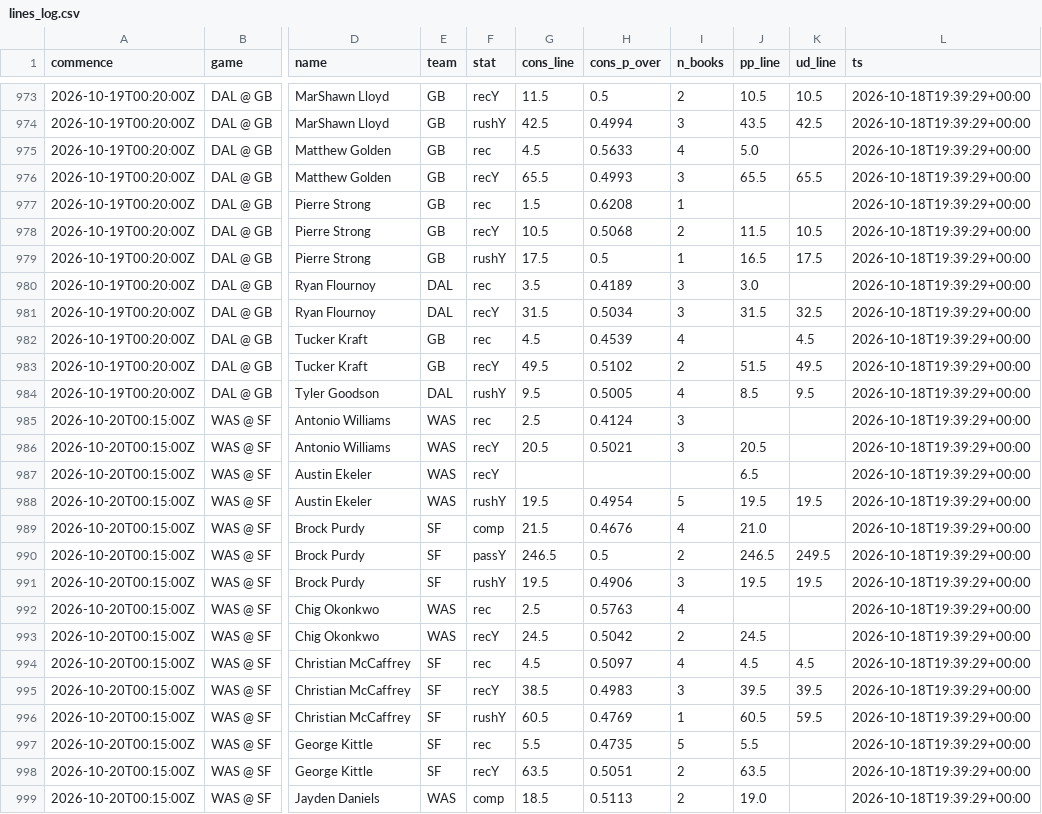
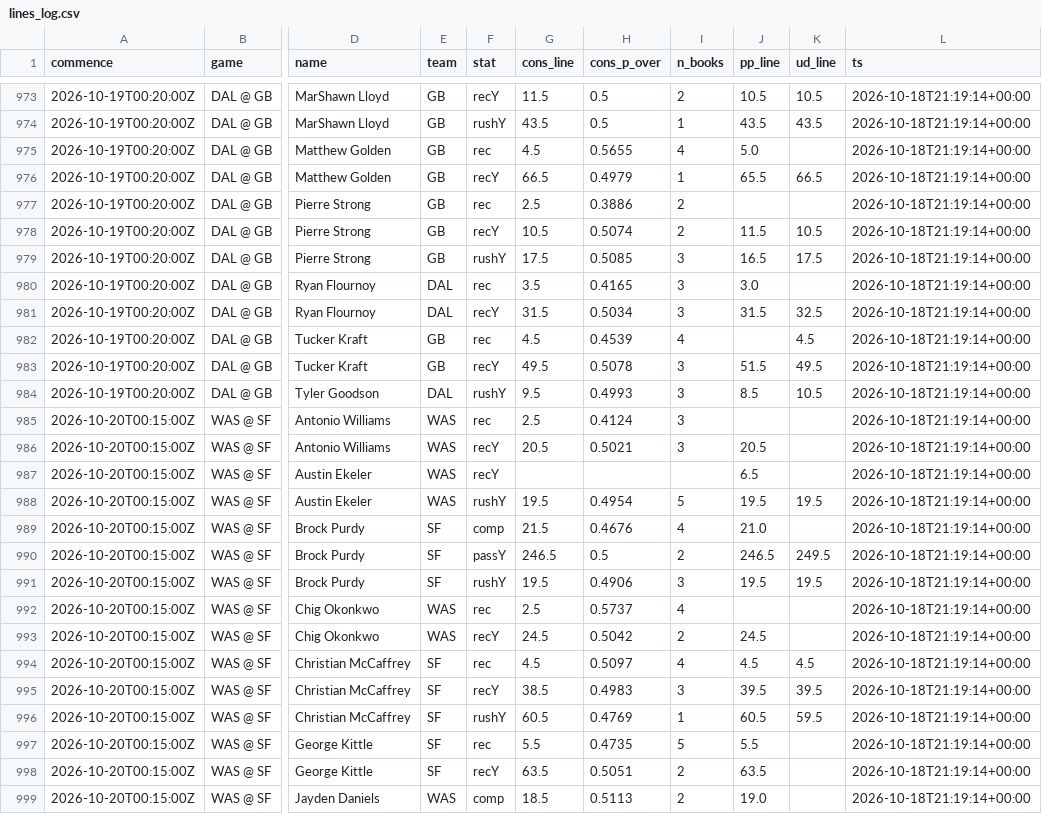
Before and after one commit to jlwin1995-alt/Bball, a CSV file: football/data/log/lines_log.csv, drawn as a sheet; only a part is shown, gaps mark what is left out; the diff covers the shown part only; the diff names each change by its address in the sheet, - before the commit and + after, or states it on an @@ line.

```diff
--- a/football/data/log/lines_log.csv
+++ b/football/data/log/lines_log.csv
-L973:L999 (ts): 2026-10-18T19:39:29+00:00
+L973:L999 (ts): 2026-10-18T21:19:14+00:00
-G974 (cons_line): 42.5
+G974 (cons_line): 43.5
-H974 (cons_p_over): 0.4994
+H974 (cons_p_over): 0.5
-I974 (n_books): 3
+I974 (n_books): 1
-K974 (ud_line): 42.5
+K974 (ud_line): 43.5
-H975 (cons_p_over): 0.5633
+H975 (cons_p_over): 0.5655
-G976 (cons_line): 65.5
+G976 (cons_line): 66.5
-H976 (cons_p_over): 0.4993
+H976 (cons_p_over): 0.4979
-I976 (n_books): 3
+I976 (n_books): 1
-K976 (ud_line): 65.5
+K976 (ud_line): 66.5
-G977 (cons_line): 1.5
+G977 (cons_line): 2.5
-H977 (cons_p_over): 0.6208
+H977 (cons_p_over): 0.3886
-I977 (n_books): 1
+I977 (n_books): 2
-H978 (cons_p_over): 0.5068
+H978 (cons_p_over): 0.5074
-H979 (cons_p_over): 0.5
+H979 (cons_p_over): 0.5085
-I979 (n_books): 1
+I979 (n_books): 3
-H980 (cons_p_over): 0.4189
+H980 (cons_p_over): 0.4165
-H983 (cons_p_over): 0.5102
+H983 (cons_p_over): 0.5078
-I983 (n_books): 2
+I983 (n_books): 3
-H984 (cons_p_over): 0.5005
+H984 (cons_p_over): 0.4993
-I984 (n_books): 4
+I984 (n_books): 3
-K984 (ud_line): 9.5
+K984 (ud_line): 10.5
-H992 (cons_p_over): 0.5763
+H992 (cons_p_over): 0.5737
```
Also changed, not shown: 68 edited cells elsewhere in this file, football/data/raw/odds.csv, 10 other files.
